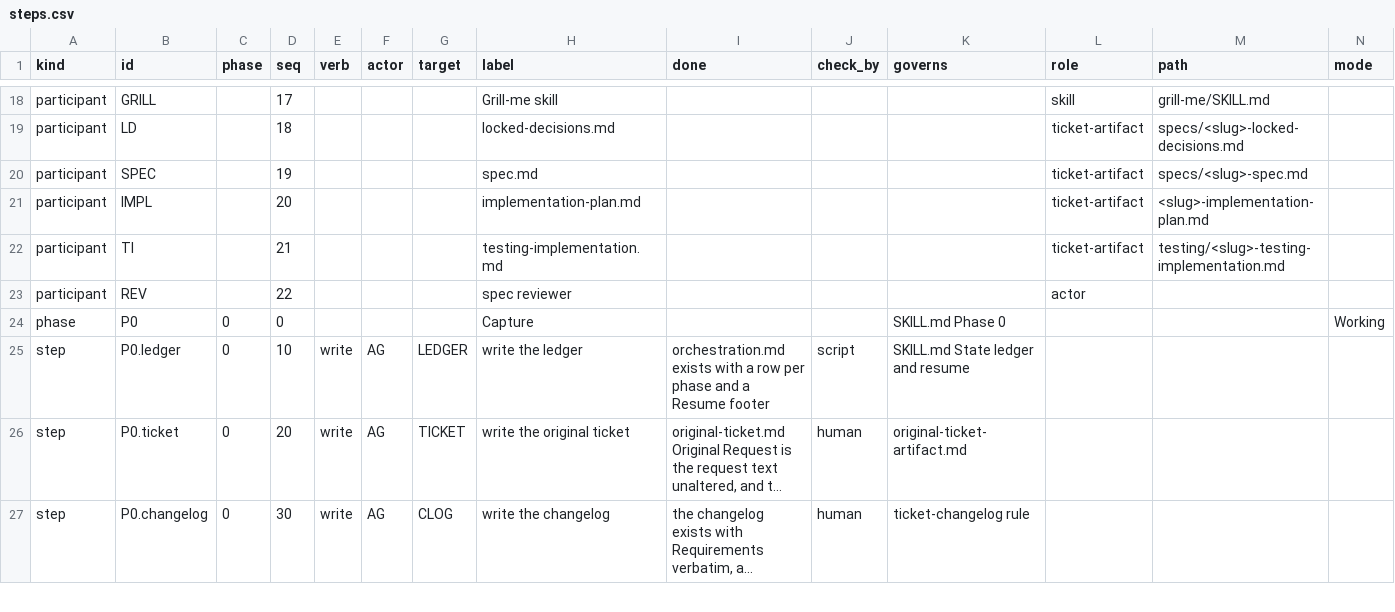
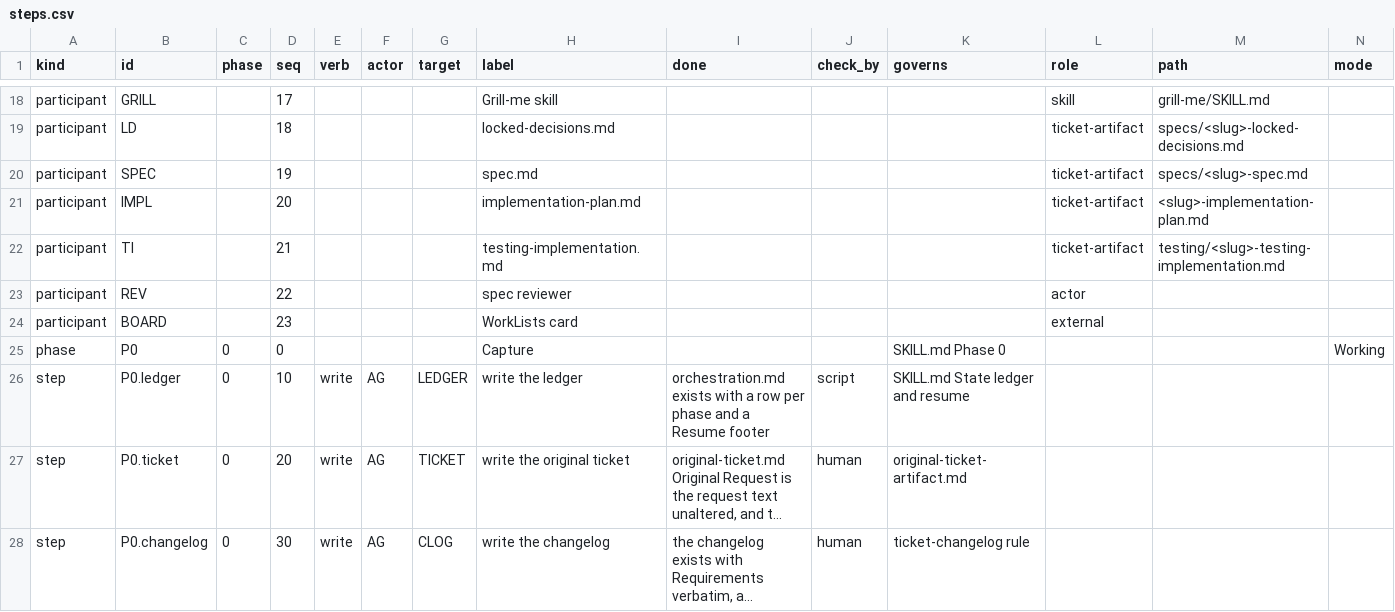
Before and after one commit to SirGunther/dustin-thomason, a CSV file: .claude/skills/orchestrate/steps.csv, drawn as a sheet; only a part is shown, gaps mark what is left out; long unchanged cells end in …; rows hold the shown columns only; the diff covers the shown part only; the diff names each change by its address in the sheet, - before the commit and + after, or states it on an @@ line.

```diff
--- a/.claude/skills/orchestrate/steps.csv
+++ b/.claude/skills/orchestrate/steps.csv
+row 24: participant | BOARD |  | 23 |  |  |  | WorkLists card |  |  |  | external
```
Also changed, not shown: 5 added rows elsewhere in this file, .cursor/skills/orchestrate/steps.csv, agents/skills/orchestrate/steps.csv, 39 other files.
